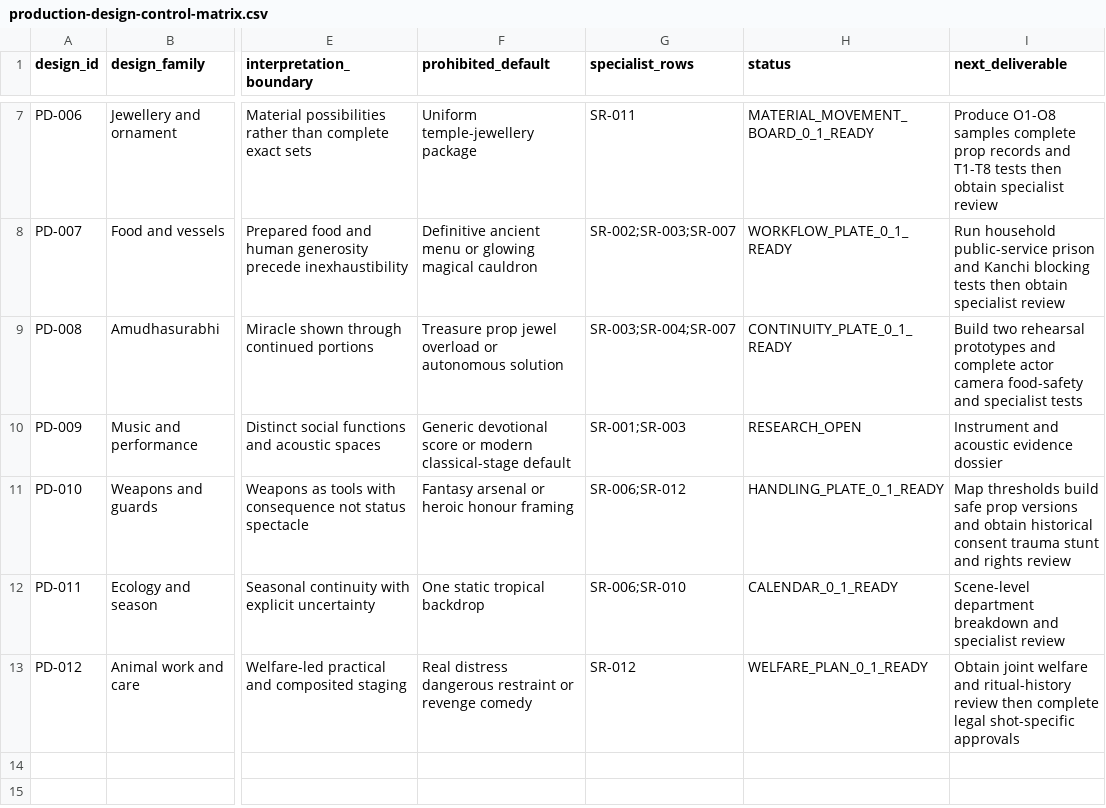
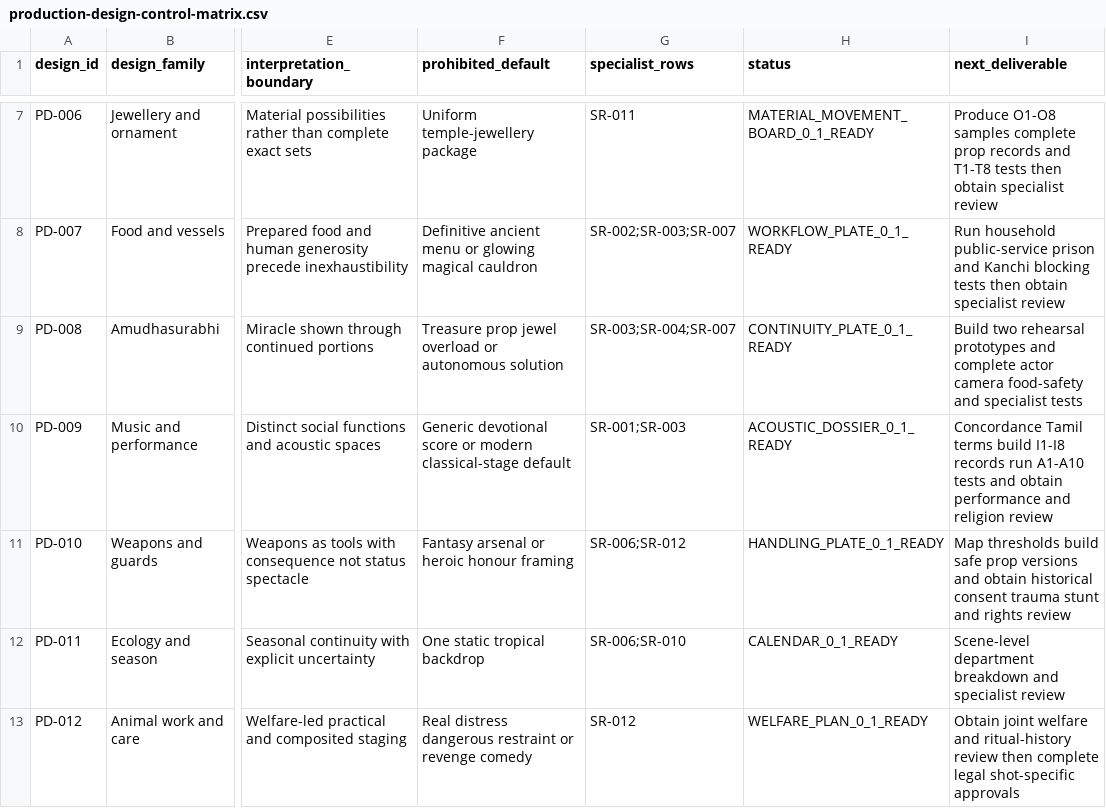
Before and after one commit to pugazg/manimekalai-cinematic-adaptation, a CSV file: docs/09-production-design/production-design-control-matrix.csv, drawn as a sheet; only a part is shown, gaps mark what is left out; the diff names each change by its address in the sheet, - before the commit and + after, or states it on an @@ line.

```diff
--- a/docs/09-production-design/production-design-control-matrix.csv
+++ b/docs/09-production-design/production-design-control-matrix.csv
-H10 (status): RESEARCH_OPEN
+H10 (status): ACOUSTIC_DOSSIER_0_1_READY
-I10 (next_deliverable): Instrument and acoustic evidence dossier
+I10 (next_deliverable): Concordance Tamil terms build I1-I8 records run A1-A10 tests and obtain performance and religion review
```
Also changed, not shown: docs/11-project-governance/repository-file-audit.csv, 8 other files.
